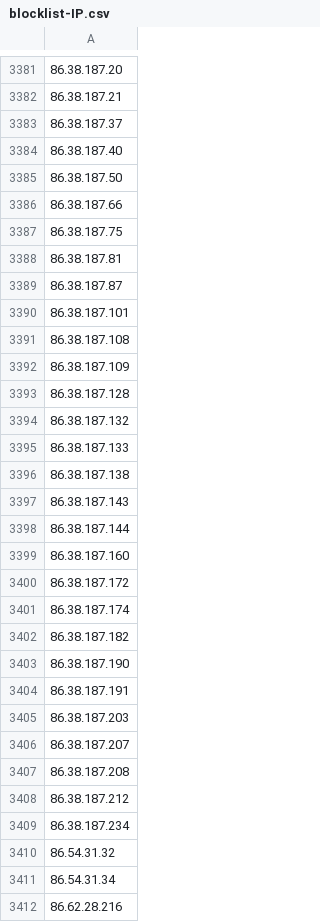
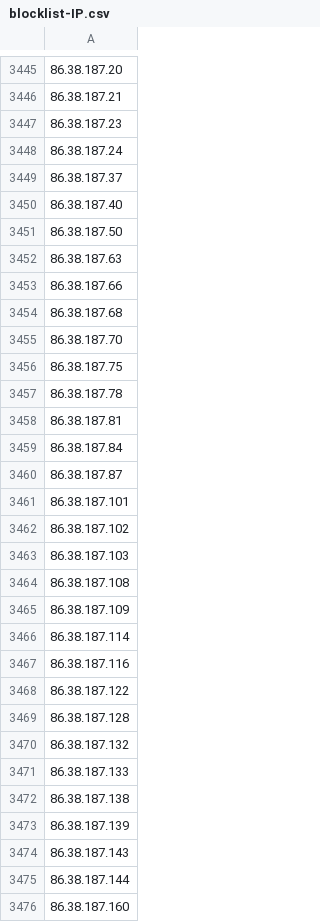
Before and after one commit to TWFGRick/FG-blacklist-public, a CSV file: blocklist-IP.csv, drawn as a sheet; only a part is shown, gaps mark what is left out; the shorter side is filled out with more unchanged rows; the diff covers the shown part only; the diff names each change by its address in the sheet, - before the commit and + after, or states it on an @@ line.

```diff
--- a/blocklist-IP.csv
+++ b/blocklist-IP.csv
+row 3447: 86.38.187.23
+row 3448: 86.38.187.24
+row 3452: 86.38.187.63
+row 3454: 86.38.187.68
+row 3455: 86.38.187.70
+row 3457: 86.38.187.78
+row 3459: 86.38.187.84
+row 3462: 86.38.187.102
+row 3463: 86.38.187.103
+row 3466: 86.38.187.114
+row 3467: 86.38.187.116
+row 3468: 86.38.187.122
+row 3473: 86.38.187.139
```
Also changed, not shown: 172 added rows elsewhere in this file, blocklist-IP-ThirdParty.csv, 2 other files.
